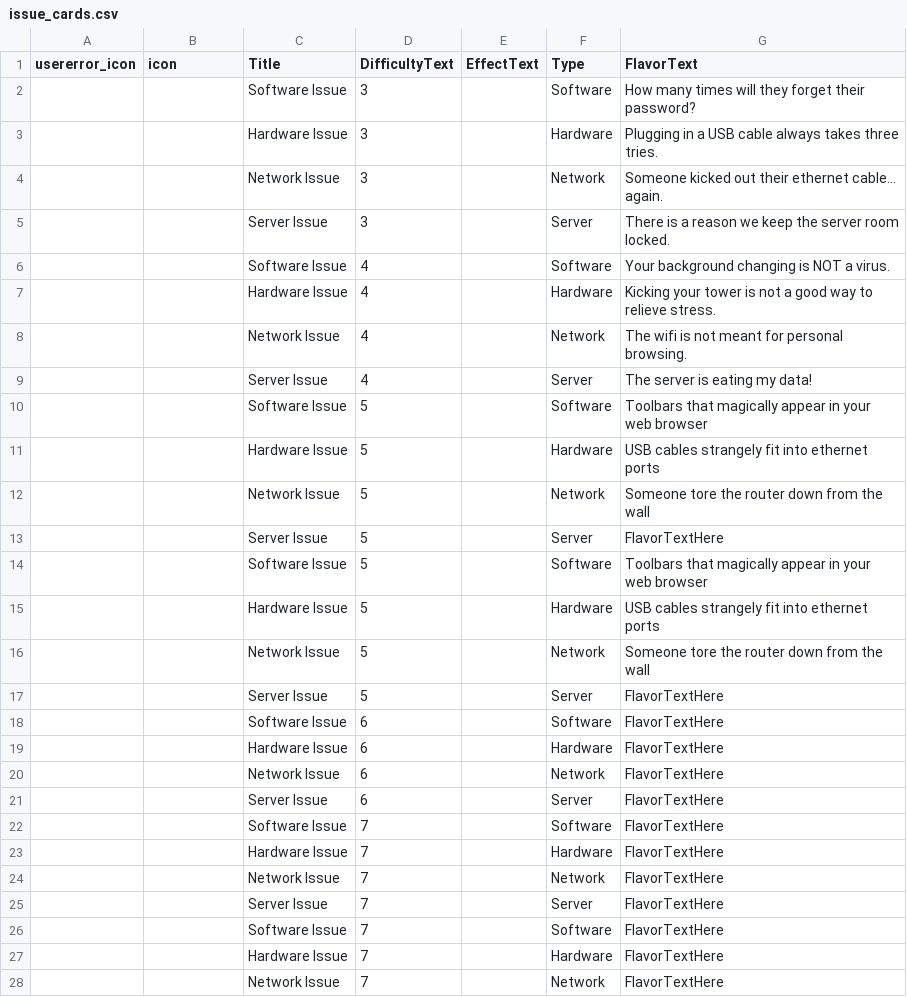
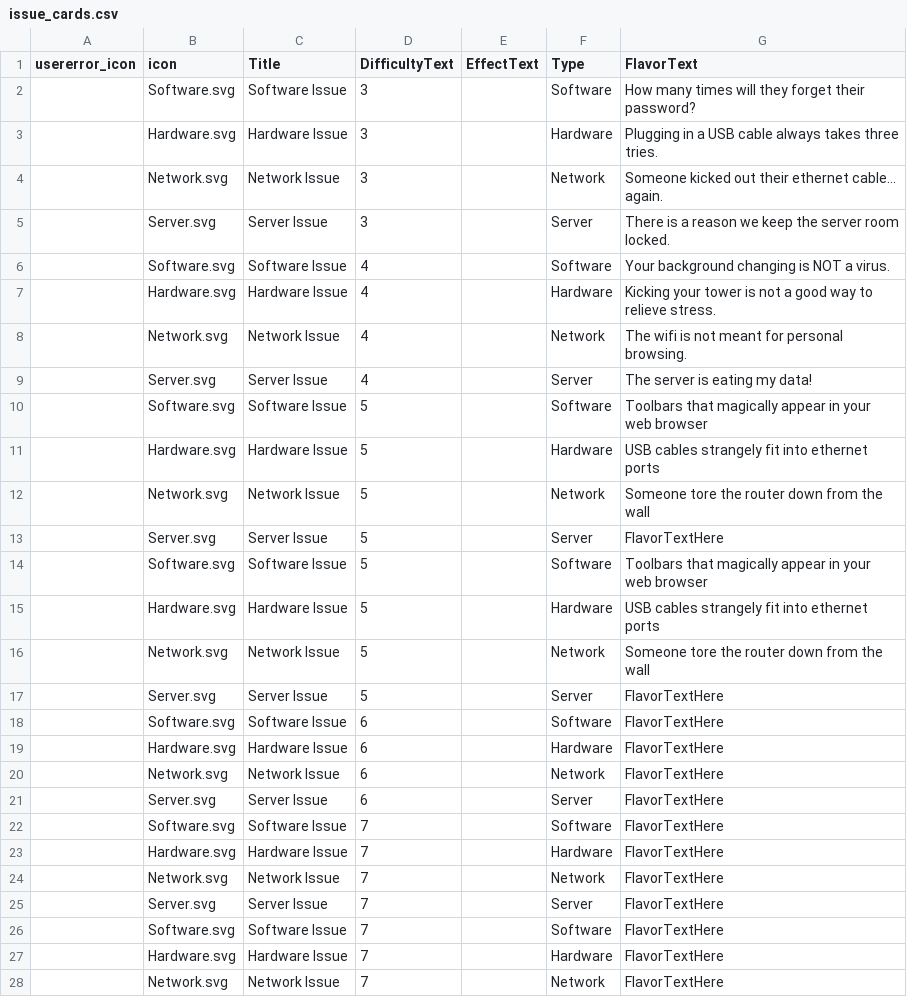
Before and after one commit to liam-middlebrook/user_error, a CSV file: issue_cards.csv, drawn as a sheet; only a part is shown; the diff covers the shown part only.

Commit message:
implemented icons into cards

```diff
--- a/issue_cards.csv
+++ b/issue_cards.csv
@@ -1,28 +1,28 @@
 usererror_icon,icon,Title,DifficultyText,EffectText,Type,FlavorText
-,,Software Issue,3,,Software,How many times will they forget their password?
-,,Hardware Issue,3,,Hardware,Plugging in a USB cable always takes three tries.
-,,Network Issue,3,,Network,Someone kicked out their ethernet cable... again.
-,,Server Issue,3,,Server,There is a reason we keep the server room locked.
-,,Software Issue,4,,Software,Your background changing is NOT a virus.
-,,Hardware Issue,4,,Hardware,Kicking your tower is not a good way to relieve stress.
-,,Network Issue,4,,Network,The wifi is not meant for personal browsing.
-,,Server Issue,4,,Server,The server is eating my data!
-,,Software Issue,5,,Software,Toolbars that magically appear in your web browser
-,,Hardware Issue,5,,Hardware,USB cables strangely fit into ethernet ports
-,,Network Issue,5,,Network,Someone tore the router down from the wall
-,,Server Issue,5,,Server,FlavorTextHere
-,,Software Issue,5,,Software,Toolbars that magically appear in your web browser
-,,Hardware Issue,5,,Hardware,USB cables strangely fit into ethernet ports
-,,Network Issue,5,,Network,Someone tore the router down from the wall
-,,Server Issue,5,,Server,FlavorTextHere
-,,Software Issue,6,,Software,FlavorTextHere
-,,Hardware Issue,6,,Hardware,FlavorTextHere
-,,Network Issue,6,,Network,FlavorTextHere
-,,Server Issue,6,,Server,FlavorTextHere
-,,Software Issue,7,,Software,FlavorTextHere
-,,Hardware Issue,7,,Hardware,FlavorTextHere
-,,Network Issue,7,,Network,FlavorTextHere
-,,Server Issue,7,,Server,FlavorTextHere
-,,Software Issue,7,,Software,FlavorTextHere
-,,Hardware Issue,7,,Hardware,FlavorTextHere
-,,Network Issue,7,,Network,FlavorTextHere
+,Software.svg,Software Issue,3,,Software,How many times will they forget their password?
+,Hardware.svg,Hardware Issue,3,,Hardware,Plugging in a USB cable always takes three tries.
+,Network.svg,Network Issue,3,,Network,Someone kicked out their ethernet cable... again.
+,Server.svg,Server Issue,3,,Server,There is a reason we keep the server room locked.
+,Software.svg,Software Issue,4,,Software,Your background changing is NOT a virus.
+,Hardware.svg,Hardware Issue,4,,Hardware,Kicking your tower is not a good way to relieve stress.
+,Network.svg,Network Issue,4,,Network,The wifi is not meant for personal browsing.
+,Server.svg,Server Issue,4,,Server,The server is eating my data!
+,Software.svg,Software Issue,5,,Software,Toolbars that magically appear in your web browser
+,Hardware.svg,Hardware Issue,5,,Hardware,USB cables strangely fit into ethernet ports
+,Network.svg,Network Issue,5,,Network,Someone tore the router down from the wall
+,Server.svg,Server Issue,5,,Server,FlavorTextHere
+,Software.svg,Software Issue,5,,Software,Toolbars that magically appear in your web browser
+,Hardware.svg,Hardware Issue,5,,Hardware,USB cables strangely fit into ethernet ports
+,Network.svg,Network Issue,5,,Network,Someone tore the router down from the wall
+,Server.svg,Server Issue,5,,Server,FlavorTextHere
+,Software.svg,Software Issue,6,,Software,FlavorTextHere
+,Hardware.svg,Hardware Issue,6,,Hardware,FlavorTextHere
+,Network.svg,Network Issue,6,,Network,FlavorTextHere
+,Server.svg,Server Issue,6,,Server,FlavorTextHere
+,Software.svg,Software Issue,7,,Software,FlavorTextHere
+,Hardware.svg,Hardware Issue,7,,Hardware,FlavorTextHere
+,Network.svg,Network Issue,7,,Network,FlavorTextHere
+,Server.svg,Server Issue,7,,Server,FlavorTextHere
+,Software.svg,Software Issue,7,,Software,FlavorTextHere
+,Hardware.svg,Hardware Issue,7,,Hardware,FlavorTextHere
+,Network.svg,Network Issue,7,,Network,FlavorTextHere
```
Also changed, not shown: 17 edited cells elsewhere in this file, asset_cards.csv, business_cards.csv.
